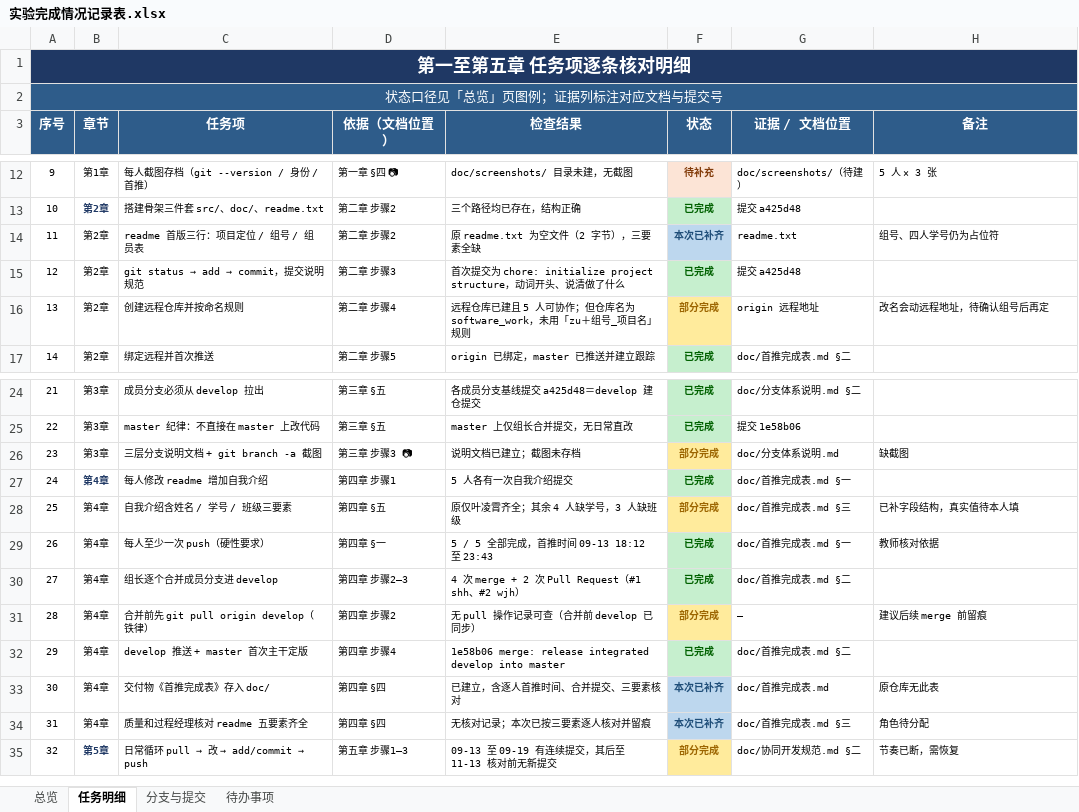
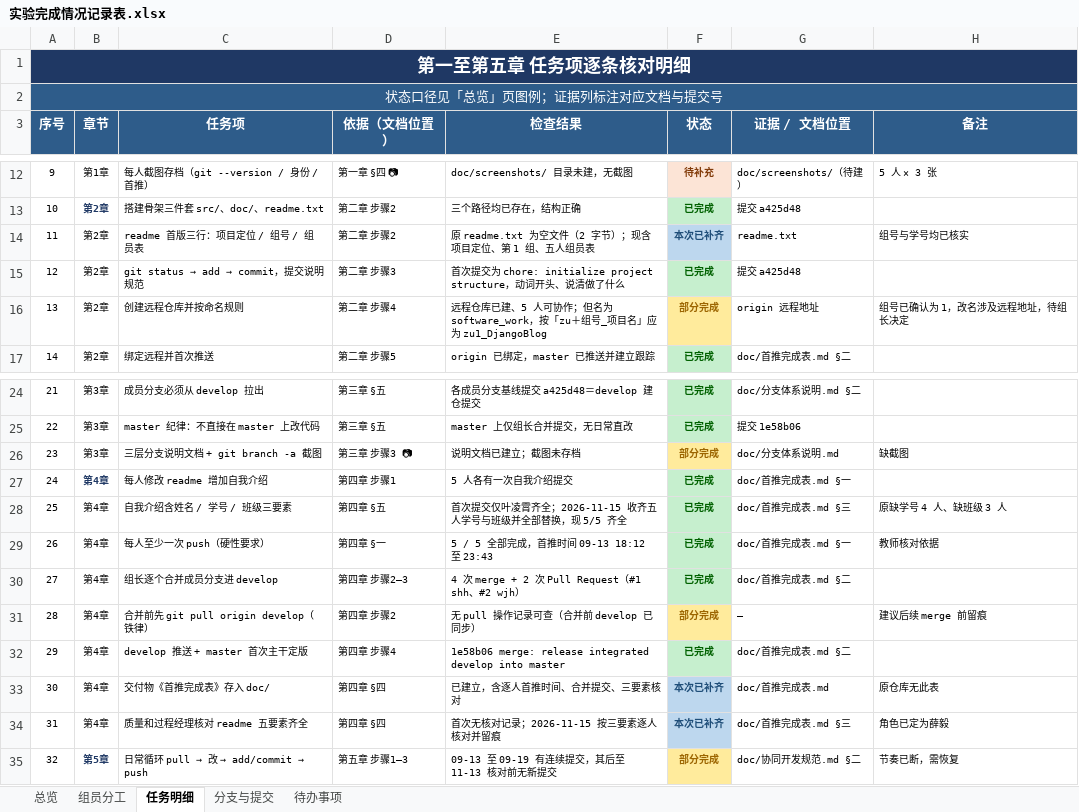
Before and after one commit to Tumopooo/software_work, an Excel workbook: doc/实验完成情况记录表.xlsx, sheet 任务明细, drawn as a sheet; only a part is shown, gaps mark what is left out; values as stored, in another font and other column widths than the file's, no borders; the diff names each change by its address in the sheet, - before the commit and + after, or states it on an @@ line.

```diff
--- a/doc/实验完成情况记录表.xlsx (sheet 任务明细)
+++ b/doc/实验完成情况记录表.xlsx (sheet 任务明细)
+sheet tab: 组员分工
-E14 (检查结果): 原 readme.txt 为空文件（2 字节），三要素全缺
+E14 (检查结果): 原 readme.txt 为空文件（2 字节）；现含项目定位、第 1 组、五人组员表
-H14 (备注): 组号、四人学号仍为占位符
+H14 (备注): 组号与学号均已核实
-E16 (检查结果): …仓库已建且 5 人可协作；但仓库名为 software_work，未用「zu＋组号_项目名」规则
+E16 (检查结果): …仓库已建、5 人可协作；但名为 software_work，按「zu＋组号_项目名」应为 zu1_DjangoBlog
-H16 (备注): 改名会动远程地址，待确认组号后再定
+H16 (备注): 组号已确认为 1，改名涉及远程地址，待组长决定
-E28 (检查结果): 原仅叶凌霄齐全；其余 4 人缺学号，3 人缺班级
+E28 (检查结果): 首次提交仅叶凌霄齐全；2026-11-15 收齐五人学号与班级并全部替换，现 5/5 齐全
-F28 (状态): 部分完成
+F28 (状态): 已完成
@@ F28 fill: #FFEB9C → #C6EFCE, text colour: #9C6500 → #006100 @@
-H28 (备注): 已补字段结构，真实值待本人填
+H28 (备注): 原缺学号 4 人、缺班级 3 人
-E34 (检查结果): 无核对记录；本次已按三要素逐人核对并留痕
+E34 (检查结果): 首次无核对记录；2026-11-15 按三要素逐人核对并留痕
-H34 (备注): 角色待分配
+H34 (备注): 角色已定为薛毅
```
Also changed, not shown: sheet 待办事项, sheet 总览.
